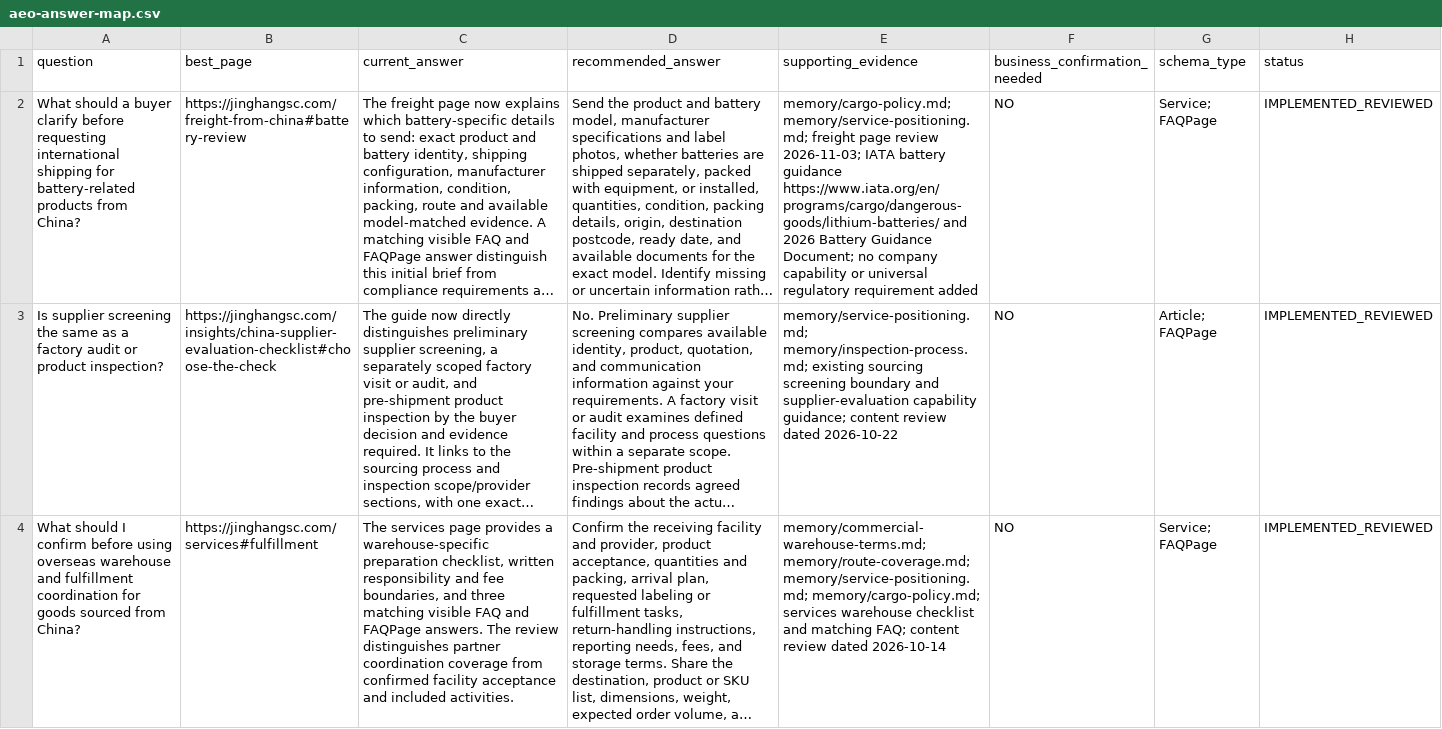
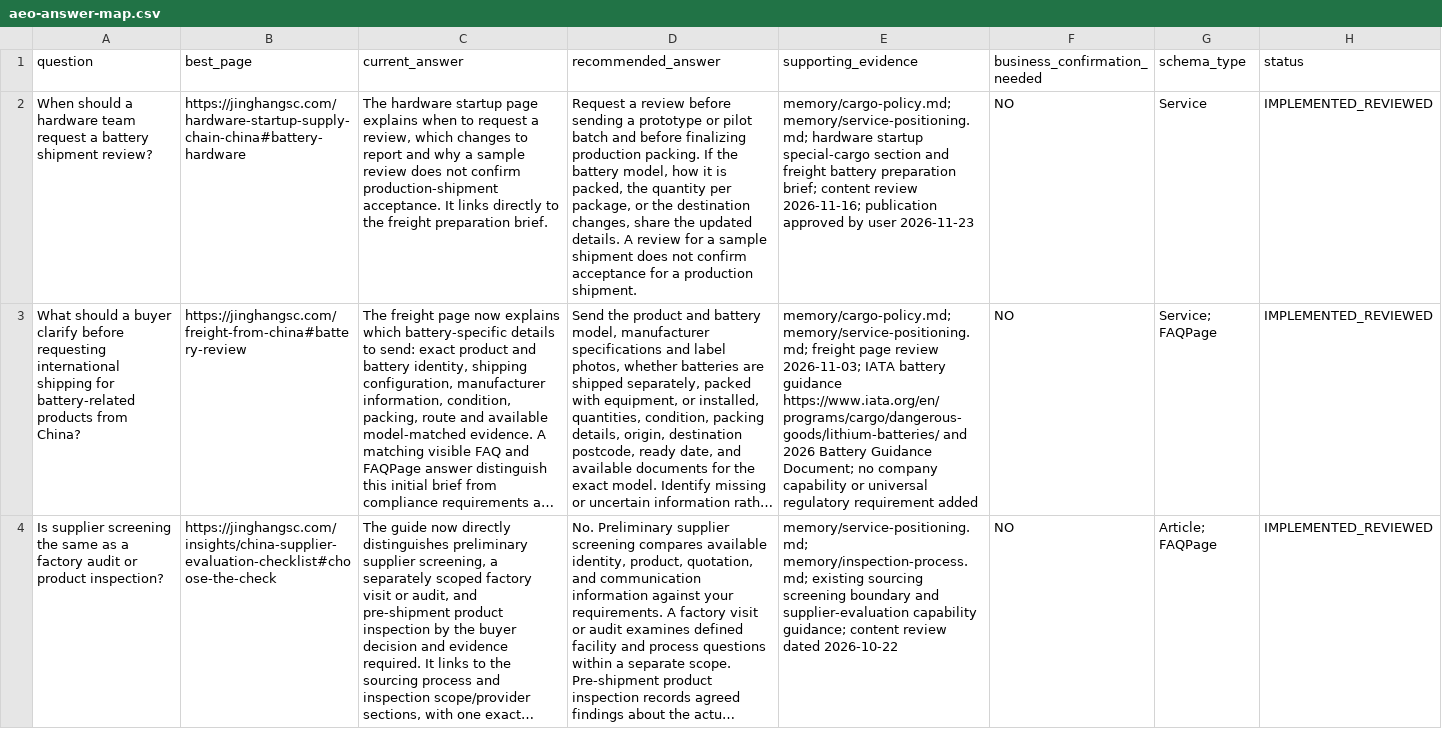
Before and after one commit to xx22497160-bot/jinghang-global-supply-chain, a CSV file: seo/aeo-answer-map.csv, drawn as a sheet; only a part is shown; the shorter side is filled out with more unchanged rows; long unchanged cells end in …; the diff names each change by its address in the sheet, - before the commit and + after, or states it on an @@ line.

Commit message:
Publish battery shipment review timing guidance

```diff
--- a/seo/aeo-answer-map.csv
+++ b/seo/aeo-answer-map.csv
+row 2: When should a hardware team request a battery shipment review? | https://jinghangsc.com/hardware-startup-supply-chain-china#battery-hardware | The hardware startup page explains when to request a review, which changes to report and why a sample review does not confirm production-shipment acceptance. It links directly to the freight preparation brief. | Request a review before sending a prototype or pilot batch and before finalizing production packing. If the battery model, how it is packed, the quantity per package, or the destination changes, share the updated details. A review for a sample shipment does not confirm acceptance for a production shipment. | memory/cargo-policy.md; memory/service-positioning.md; hardware startup special-cargo section and freight battery preparation brief; content review 2026-11-16; publication approved by user 2026-11-23 | NO | Service | IMPLEMENTED_REVIEWED
```
Also changed, not shown: 2 other files.
